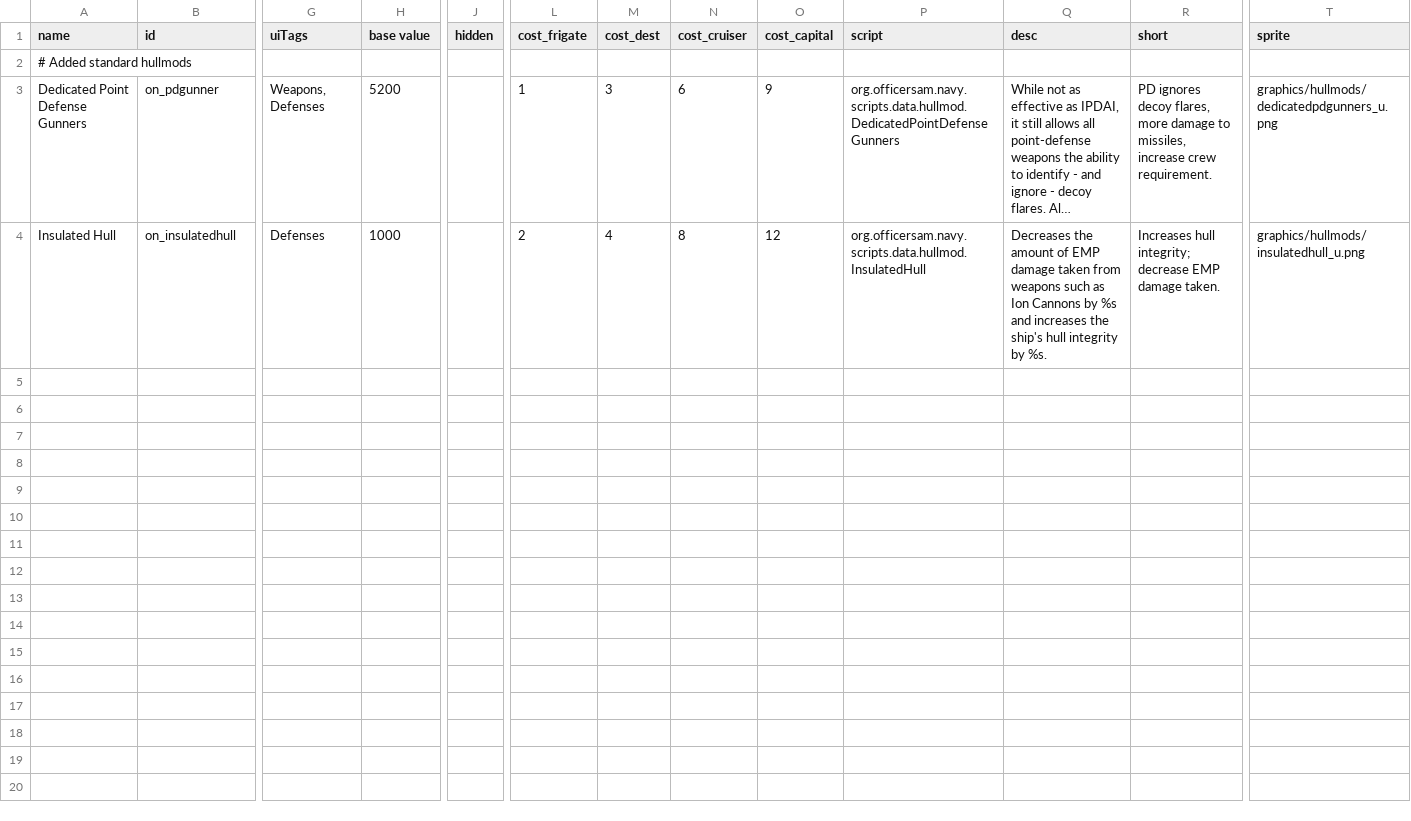
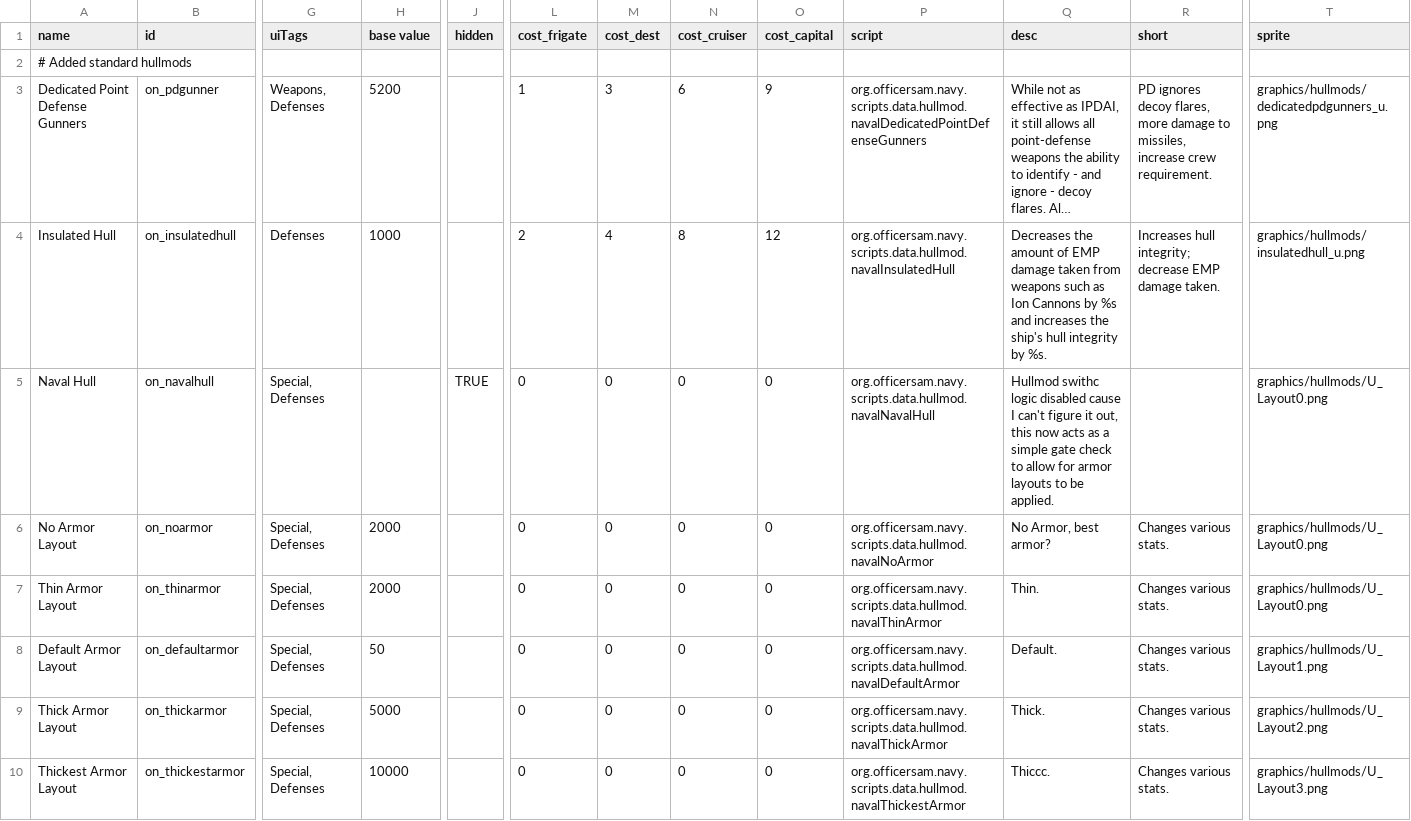
Before and after one commit to OfflcerSam/NavalSector, a CSV file: data/hullmods/hull_mods.csv, drawn as a sheet; only a part is shown, gaps mark what is left out; long unchanged cells end in …; rows hold the shown columns only; the diff names each change by its address in the sheet, - before the commit and + after, or states it on an @@ line.

Commit message:
armor layout test

```diff
--- a/data/hullmods/hull_mods.csv
+++ b/data/hullmods/hull_mods.csv
-P3 (script): org.officersam.navy.scripts.data.hullmod.DedicatedPointDefenseGunners
+P3 (script): org.officersam.navy.scripts.data.hullmod.navalDedicatedPointDefenseGunners
-P4 (script): org.officersam.navy.scripts.data.hullmod.InsulatedHull
+P4 (script): org.officersam.navy.scripts.data.hullmod.navalInsulatedHull
+row 5: Naval Hull | on_navalhull | Special, Defenses |  | TRUE | 0 | 0 | 0 | 0 | org.officersam.navy.scripts.data.hullmod.navalNavalHull | Hullmod swithc logic disabled cause I can't figure it out, this now acts as a simple gate check to allow for armor layouts to be applied. |  | graphics/hullmods/U_Layout0.png
+row 6: No Armor Layout | on_noarmor | Special, Defenses | 2000 |  | 0 | 0 | 0 | 0 | org.officersam.navy.scripts.data.hullmod.navalNoArmor | No Armor, best armor? | Changes various stats. | graphics/hullmods/U_Layout0.png
+row 7: Thin Armor Layout | on_thinarmor | Special, Defenses | 2000 |  | 0 | 0 | 0 | 0 | org.officersam.navy.scripts.data.hullmod.navalThinArmor | Thin. | Changes various stats. | graphics/hullmods/U_Layout0.png
+row 8: Default Armor Layout | on_defaultarmor | Special, Defenses | 50 |  | 0 | 0 | 0 | 0 | org.officersam.navy.scripts.data.hullmod.navalDefaultArmor | Default. | Changes various stats. | graphics/hullmods/U_Layout1.png
+row 9: Thick Armor Layout | on_thickarmor | Special, Defenses | 5000 |  | 0 | 0 | 0 | 0 | org.officersam.navy.scripts.data.hullmod.navalThickArmor | Thick. | Changes various stats. | graphics/hullmods/U_Layout2.png
+row 10: Thickest Armor Layout | on_thickestarmor | Special, Defenses | 10000 |  | 0 | 0 | 0 | 0 | org.officersam.navy.scripts.data.hullmod.navalThickestArmor | Thiccc. | Changes various stats. | graphics/hullmods/U_Layout3.png
```
Also changed, not shown: data/hulls/ship_data.csv, 37 other files.
